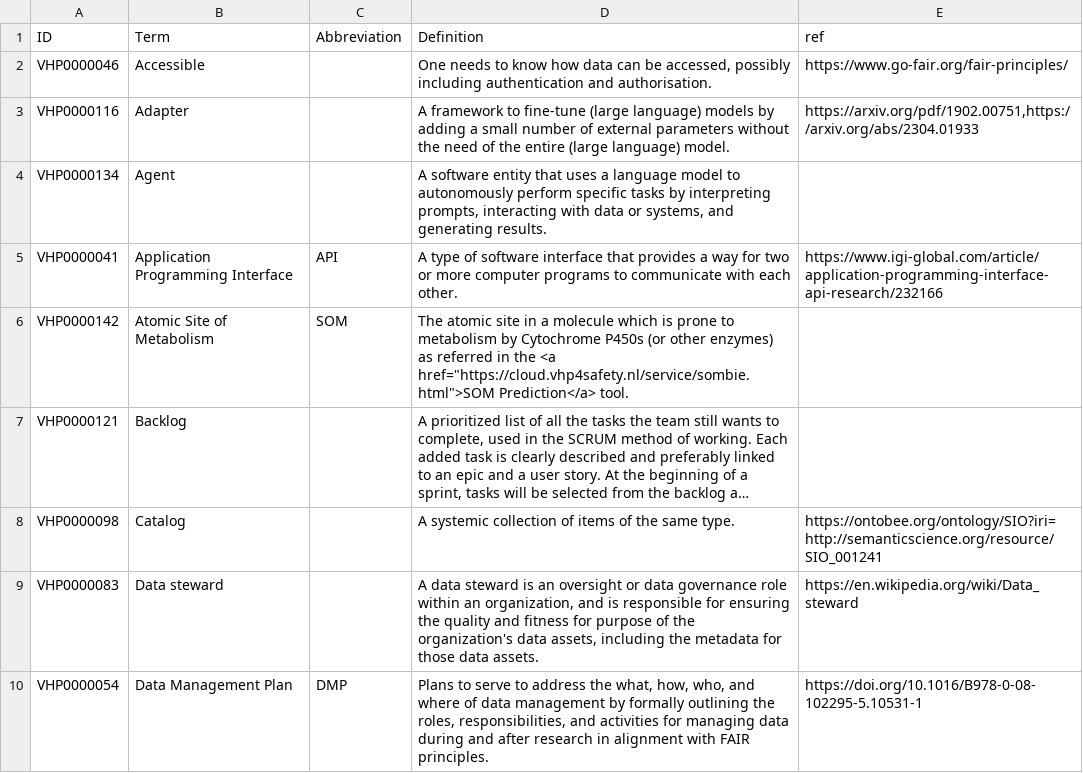
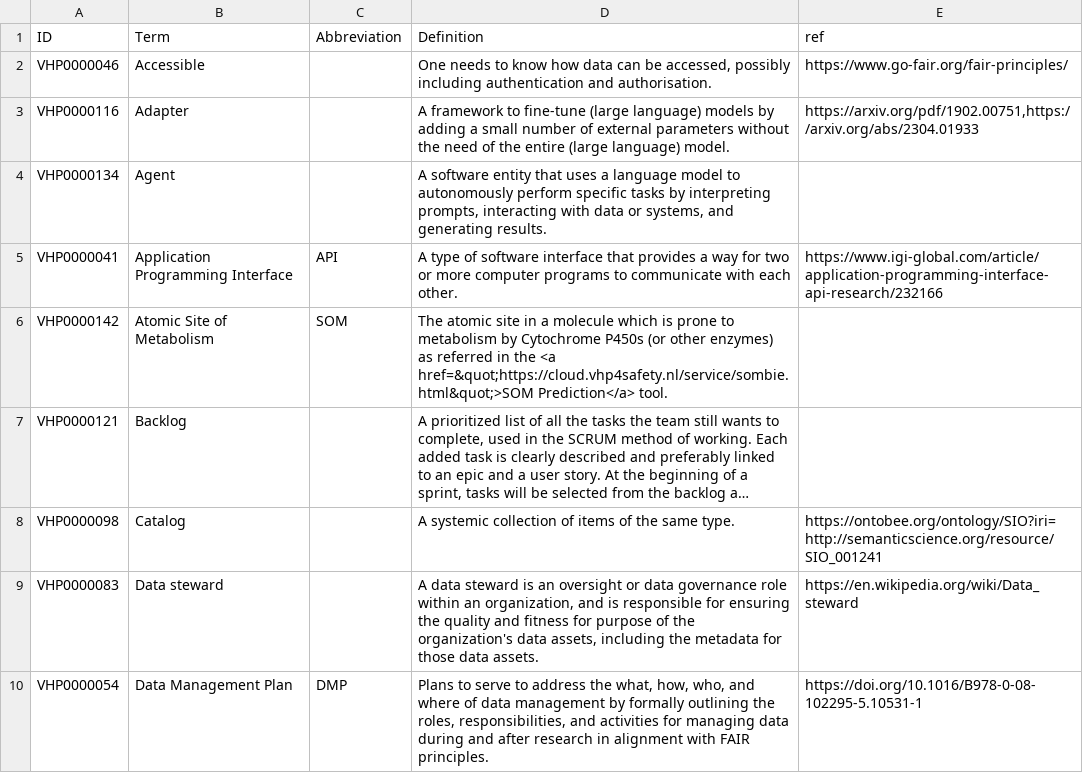
Before and after one commit to VHP4Safety/glossary, a TSV file: templates/tools.tsv, drawn as a sheet; only a part is shown; long unchanged cells end in …; the diff names each change by its address in the sheet, - before the commit and + after, or states it on an @@ line.

Commit message:
Using `&quot;` for quotes

```diff
--- a/templates/tools.tsv
+++ b/templates/tools.tsv
-D6 (Definition): …the <a href="https://cloud.vhp4safety.nl/service/sombie.html">SOM Prediction</a> tool.
+D6 (Definition): …the <a href=&quot;https://cloud.vhp4safety.nl/service/sombie.html&quot;>SOM Prediction</a> tool.
```
